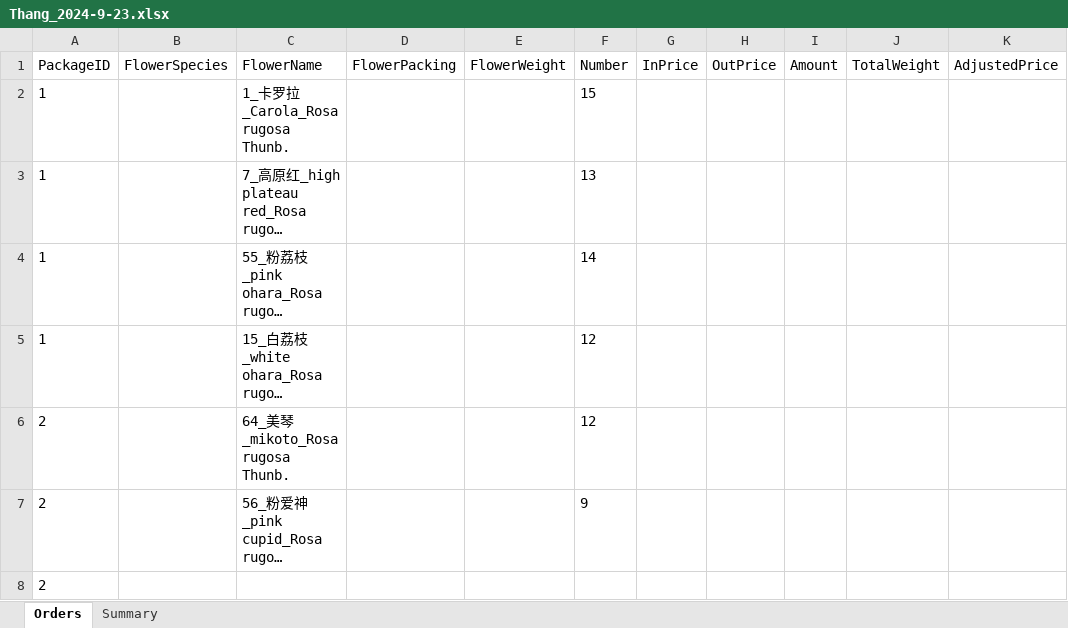
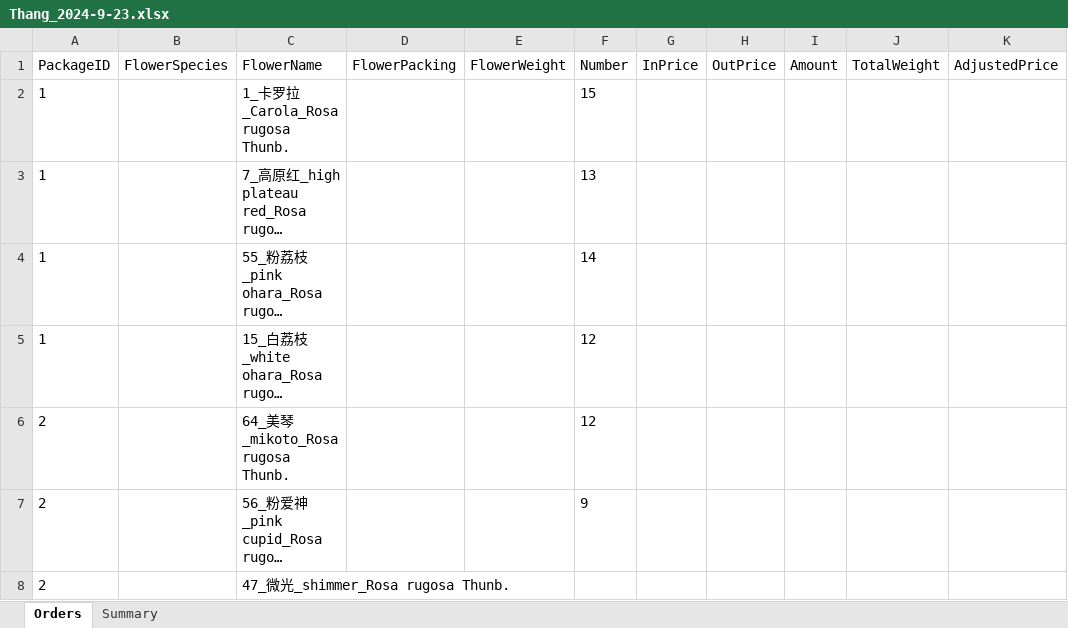
Before and after one commit to Y-small-space/FlowerShopWeb, an Excel workbook: DateBase/orders/Thang_2024-9-23.xlsx, sheet Orders, drawn as a sheet; only a part is shown; long unchanged cells end in …; values as stored, in another font and other column widths than the file's, no borders; the diff names each change by its address in the sheet, - before the commit and + after, or states it on an @@ line.

Commit message:
Update DateBase/orders/Thang_2024-9-23.xlsx

```diff
--- a/DateBase/orders/Thang_2024-9-23.xlsx (sheet Orders)
+++ b/DateBase/orders/Thang_2024-9-23.xlsx (sheet Orders)
-C8 (FlowerName): (empty)
+C8 (FlowerName): 47_微光_shimmer_Rosa rugosa Thunb.
```
